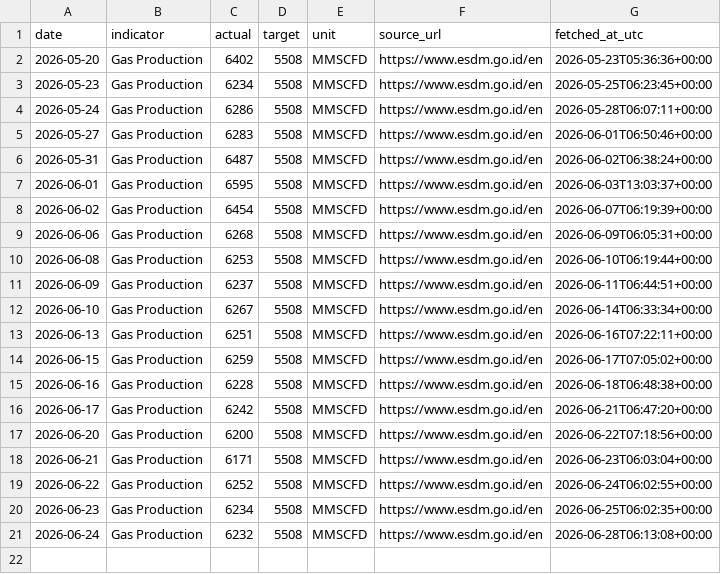
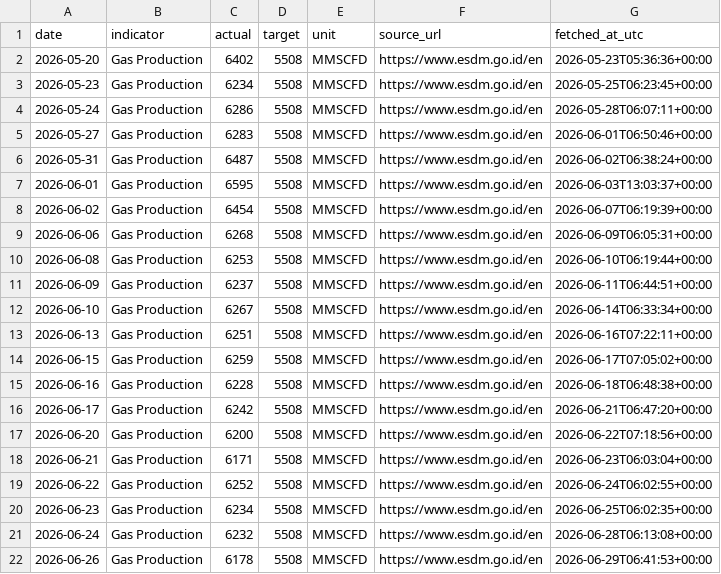
Before and after one commit to nxiongkpler/esdm-indonesia-daily-gas-production, a CSV file: data/esdm_indonesia_daily_gas_production.csv, drawn as a sheet.

```diff
--- a/data/esdm_indonesia_daily_gas_production.csv
+++ b/data/esdm_indonesia_daily_gas_production.csv
@@ -21 +21,2 @@ date,indicator,actual,target,unit,source_url,fetched_at_utc
 2026-06-24,Gas Production,6232,5508,MMSCFD,https://www.esdm.go.id/en,2026-06-28T06:13:08+00:00
+2026-06-26,Gas Production,6178,5508,MMSCFD,https://www.esdm.go.id/en,2026-06-29T06:41:53+00:00
```
